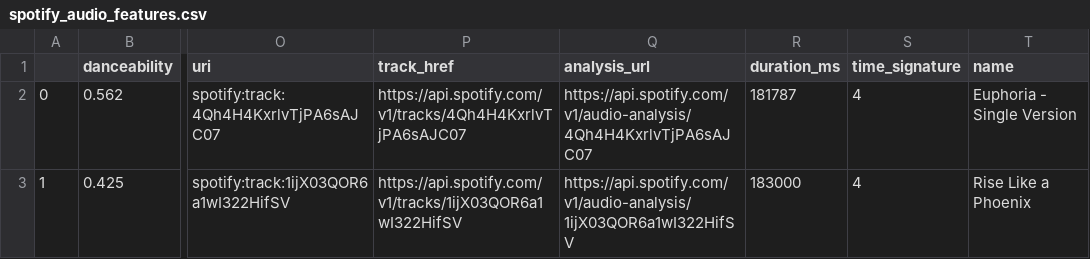
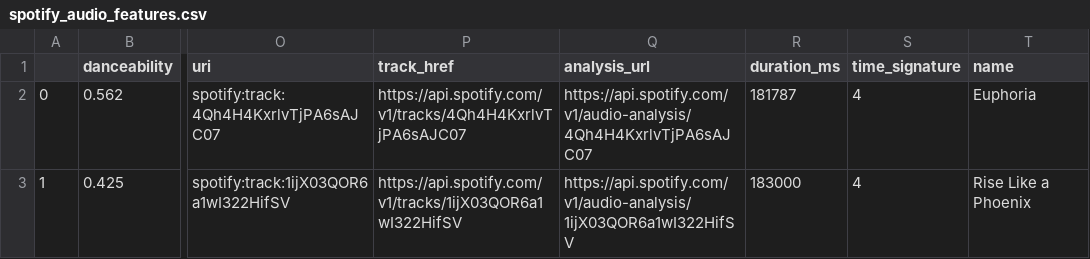
Before and after one commit to EdenBD/How-To-Win-Eurovision, a CSV file: data/spotify_audio_features.csv, drawn as a sheet; only a part is shown, gaps mark what is left out; the diff names each change by its address in the sheet, - before the commit and + after, or states it on an @@ line.

Commit message:
modified spotify_script.py so that name in spotify_audio_features.csv is name from wikipedia page, not name from spotify api search

```diff
--- a/data/spotify_audio_features.csv
+++ b/data/spotify_audio_features.csv
-T2 (name): Euphoria - Single Version
+T2 (name): Euphoria
```
Also changed, not shown: 2 other files.
